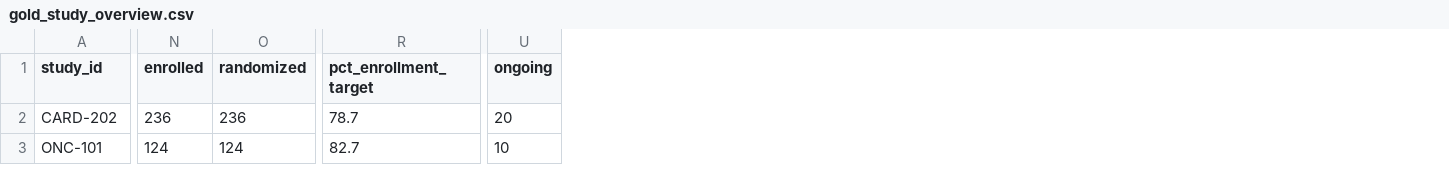
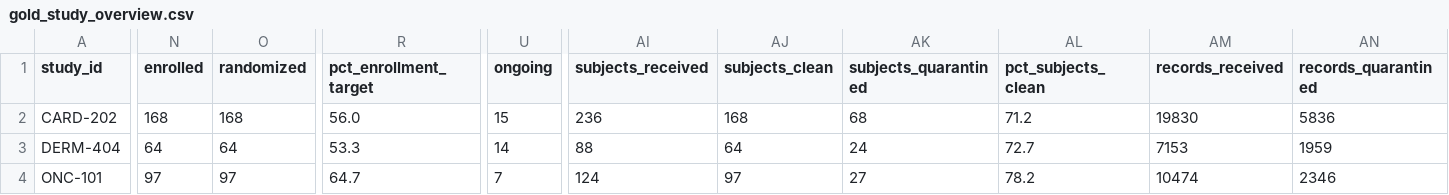
Before and after one commit to PortoLucas1/clinical-study-hub, a CSV file: evidence/query_results/gold_study_overview.csv, drawn as a sheet; only a part is shown, gaps mark what is left out; addresses are those after the commit; rows hold the shown columns only; the diff covers the shown part only; the diff names each change by its address in the sheet, - before the commit and + after, or states it on an @@ line.

```diff
--- a/evidence/query_results/gold_study_overview.csv
+++ b/evidence/query_results/gold_study_overview.csv
+column AI (subjects_received), row 2: 236; row 4: 124
+column AJ (subjects_clean), row 2: 168; row 4: 97
+column AK (subjects_quarantined), row 2: 68; row 4: 27
+column AL (pct_subjects_clean), row 2: 71.2; row 4: 78.2
+column AM (records_received), row 2: 19830; row 4: 10474
+column AN (records_quarantined), row 2: 5836; row 4: 2346
-N2 (enrolled): 236
+N2 (enrolled): 168
-O2 (randomized): 236
+O2 (randomized): 168
-R2 (pct_enrollment_target): 78.7
+R2 (pct_enrollment_target): 56.0
-U2 (ongoing): 20
+U2 (ongoing): 15
+row 3: DERM-404 | 64 | 64 | 53.3 | 14 | 88 | 64 | 24 | 72.7 | 7153 | 1959
-N4 (enrolled): 124
+N4 (enrolled): 97
-O4 (randomized): 124
+O4 (randomized): 97
-R4 (pct_enrollment_target): 82.7
+R4 (pct_enrollment_target): 64.7
-U4 (ongoing): 10
+U4 (ongoing): 7
```
Also changed, not shown: 38 edited cells elsewhere in this file, evidence/query_results/gold_dq_summary.csv, evidence/query_results/gold_site_performance.csv, 49 other files.
